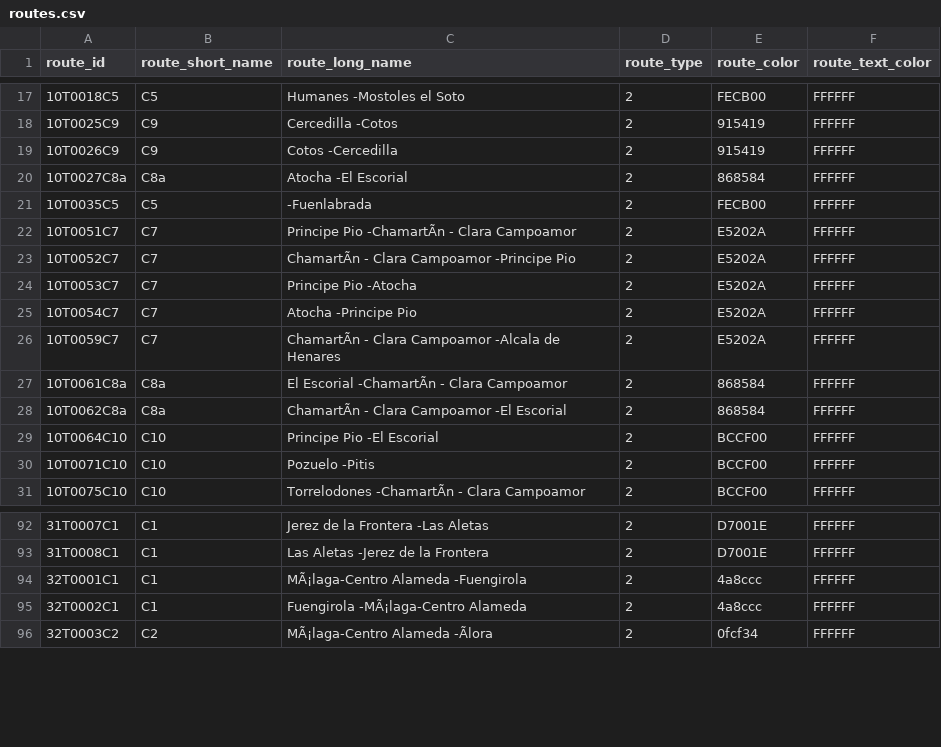
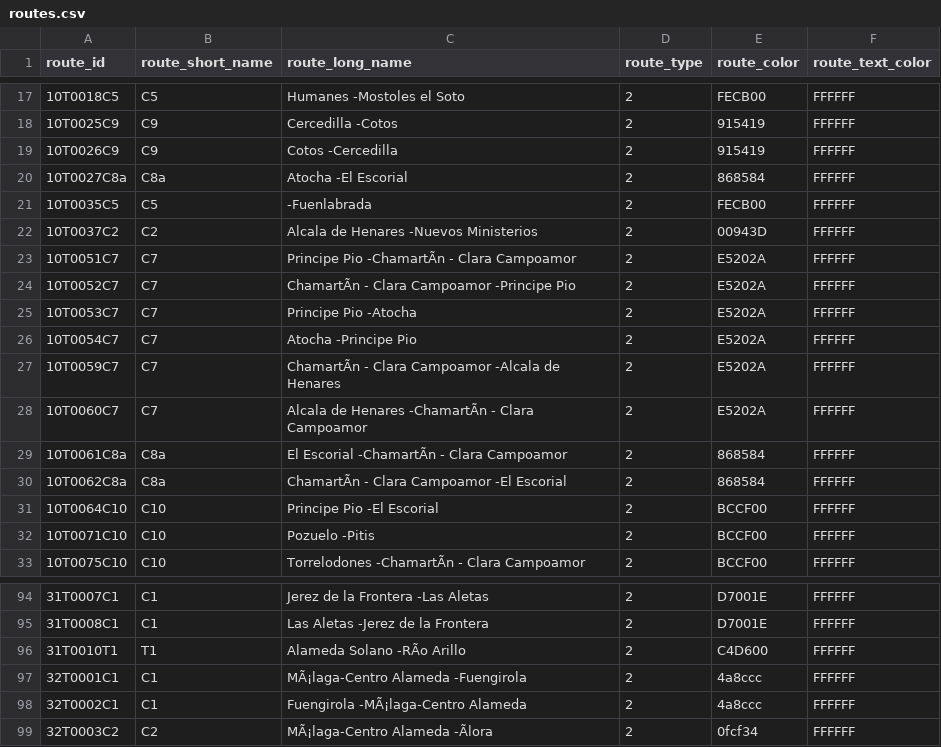
Before and after one commit to WireNext/cercaniasgtfs, a CSV file: data_csv/routes.csv, drawn as a sheet; only a part is shown, gaps mark what is left out; the diff names each change by its address in the sheet, - before the commit and + after, or states it on an @@ line.

```diff
--- a/data_csv/routes.csv
+++ b/data_csv/routes.csv
+row 22: 10T0037C2 | C2 | Alcala de Henares -Nuevos Ministerios | 2 | 00943D | FFFFFF
+row 28: 10T0060C7 | C7 | Alcala de Henares -ChamartÃn - Clara Campoamor | 2 | E5202A | FFFFFF
+row 96: 31T0010T1 | T1 | Alameda Solano -RÃo Arillo | 2 | C4D600 | FFFFFF
```
Also changed, not shown: data_csv/calendar.csv, 2 other files.
